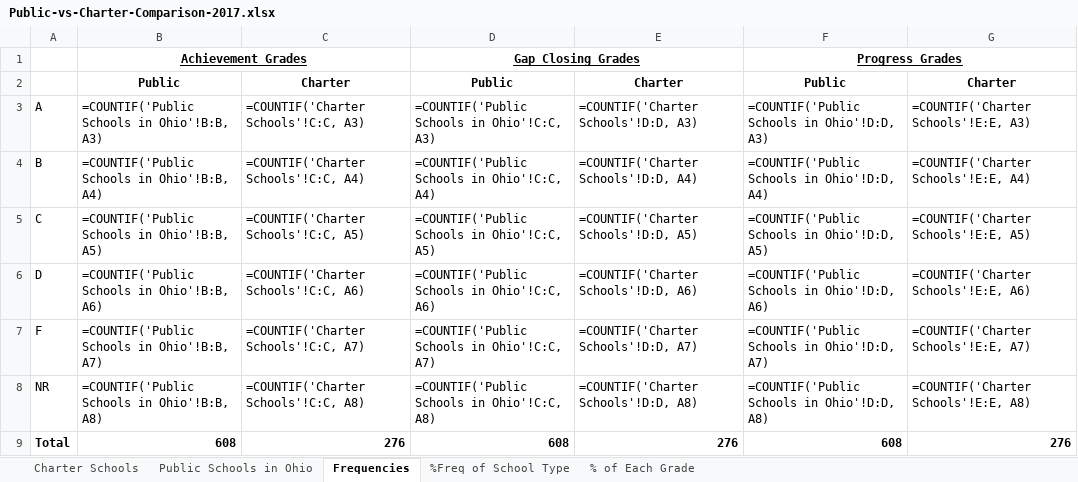
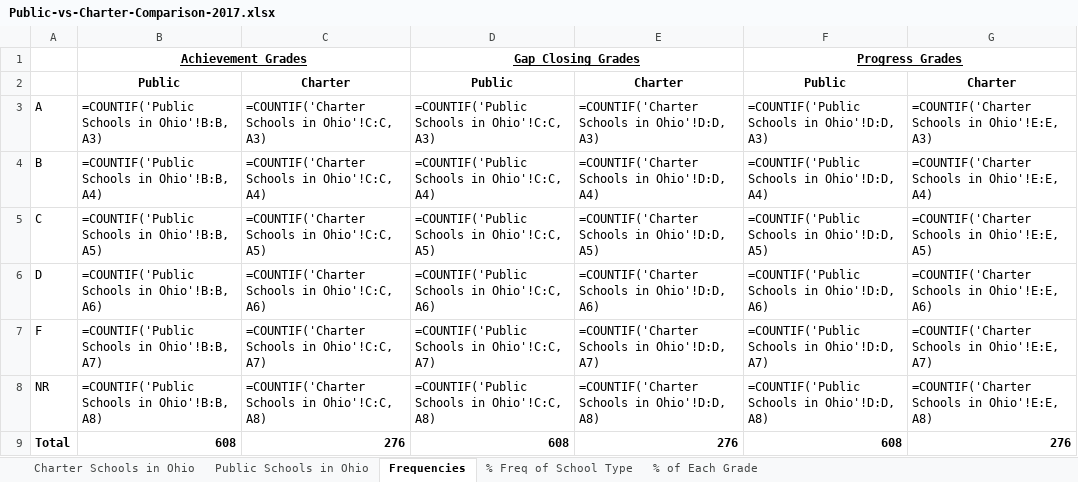
Before and after one commit to JesseHerrick/projects.jesseherrick.com, an Excel workbook: charter-schools/Public-vs-Charter-Comparison-2017.xlsx, sheet Frequencies, drawn as a sheet; values as stored, in another font and other column widths than the file's, no borders; formulas are shown in place of their values; the diff names each change by its address in the sheet, - before the commit and + after, or states it on an @@ line.

Commit message:
Update spreadsheet tab label

```diff
--- a/charter-schools/Public-vs-Charter-Comparison-2017.xlsx (sheet Frequencies)
+++ b/charter-schools/Public-vs-Charter-Comparison-2017.xlsx (sheet Frequencies)
-sheet tab: Charter Schools
+sheet tab: Charter Schools in Ohio
-sheet tab: %Freq of School Type
+sheet tab: % Freq of School Type
-C3: =COUNTIF('Charter Schools'!C:C, A3)
+C3: =COUNTIF('Charter Schools in Ohio'!C:C, A3)
-E3: =COUNTIF('Charter Schools'!D:D, A3)
+E3: =COUNTIF('Charter Schools in Ohio'!D:D, A3)
-G3: =COUNTIF('Charter Schools'!E:E, A3)
+G3: =COUNTIF('Charter Schools in Ohio'!E:E, A3)
-C4: =COUNTIF('Charter Schools'!C:C, A4)
+C4: =COUNTIF('Charter Schools in Ohio'!C:C, A4)
-E4: =COUNTIF('Charter Schools'!D:D, A4)
+E4: =COUNTIF('Charter Schools in Ohio'!D:D, A4)
-G4: =COUNTIF('Charter Schools'!E:E, A4)
+G4: =COUNTIF('Charter Schools in Ohio'!E:E, A4)
-C5: =COUNTIF('Charter Schools'!C:C, A5)
+C5: =COUNTIF('Charter Schools in Ohio'!C:C, A5)
-E5: =COUNTIF('Charter Schools'!D:D, A5)
+E5: =COUNTIF('Charter Schools in Ohio'!D:D, A5)
-G5: =COUNTIF('Charter Schools'!E:E, A5)
+G5: =COUNTIF('Charter Schools in Ohio'!E:E, A5)
-C6: =COUNTIF('Charter Schools'!C:C, A6)
+C6: =COUNTIF('Charter Schools in Ohio'!C:C, A6)
-E6: =COUNTIF('Charter Schools'!D:D, A6)
+E6: =COUNTIF('Charter Schools in Ohio'!D:D, A6)
-G6: =COUNTIF('Charter Schools'!E:E, A6)
+G6: =COUNTIF('Charter Schools in Ohio'!E:E, A6)
-C7: =COUNTIF('Charter Schools'!C:C, A7)
+C7: =COUNTIF('Charter Schools in Ohio'!C:C, A7)
-E7: =COUNTIF('Charter Schools'!D:D, A7)
+E7: =COUNTIF('Charter Schools in Ohio'!D:D, A7)
-G7: =COUNTIF('Charter Schools'!E:E, A7)
+G7: =COUNTIF('Charter Schools in Ohio'!E:E, A7)
-C8: =COUNTIF('Charter Schools'!C:C, A8)
+C8: =COUNTIF('Charter Schools in Ohio'!C:C, A8)
-E8: =COUNTIF('Charter Schools'!D:D, A8)
+E8: =COUNTIF('Charter Schools in Ohio'!D:D, A8)
-G8: =COUNTIF('Charter Schools'!E:E, A8)
+G8: =COUNTIF('Charter Schools in Ohio'!E:E, A8)
```
Also changed, not shown: sheet % Freq of School Type.
